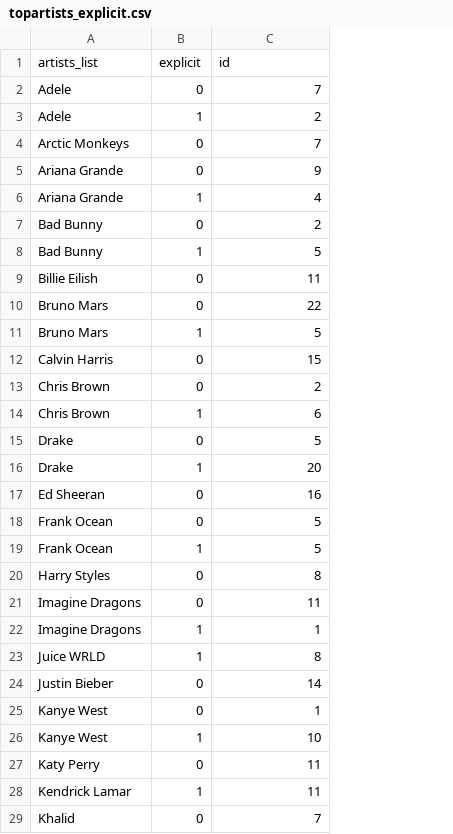
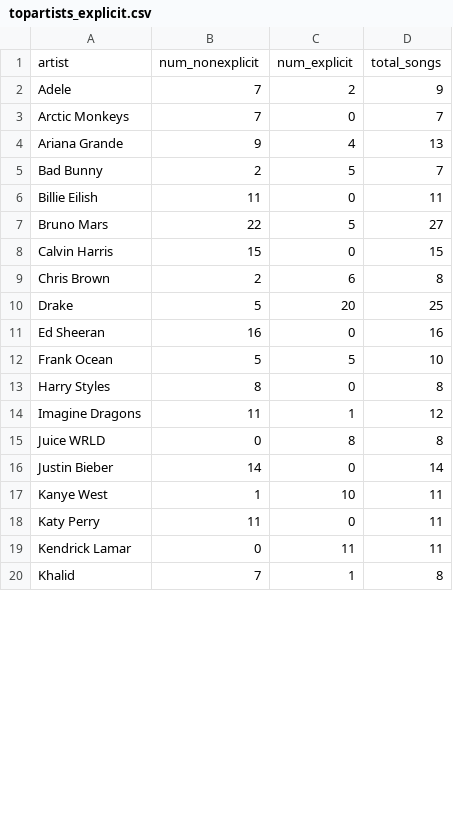
Before and after one commit to kelsey-n/spotify-data-challenge, a CSV file: data/topartists_explicit.csv, drawn as a sheet; only a part is shown; removed rows and columns are numbered as before the commit, all else as after; the diff covers the shown part only; the diff names each change by its address in the sheet, - before the commit and + after, or states it on an @@ line.

Commit message:
Add files via upload

```diff
--- a/data/topartists_explicit.csv
+++ b/data/topartists_explicit.csv
-column B, row 2: 0; rows 4-5: 0 | 0; row 7: 0; rows 9-10: 0 | 0; rows 12-13: 0 | 0; row 15: 0; row 17: 0; rows 19-21: 1 | 0 | 0; rows 23-25: 1 | 0 | 0; rows 27-29: 0 | 1 | 0
+column C, rows 2-20: 2 | 0 | 4 | 5 | 0 | 5 | 0 | 6 | 20 | 0 | 5 | 0 | 1 | 8 | 0 | 10 | 0 | 11 | 1
+column D, rows 2-20: 9 | 7 | 13 | 7 | 11 | 27 | 15 | 8 | 25 | 16 | 10 | 8 | 12 | 8 | 14 | 11 | 11 | 11 | 8
-row 1: artists_list | explicit | id
+row 1: artist | num_nonexplicit | num_explicit | total_songs
-row 3: Adele | 1 | 2
-row 6: Ariana Grande | 1 | 4
-row 8: Bad Bunny | 1 | 5
-row 11: Bruno Mars | 1 | 5
-row 14: Chris Brown | 1 | 6
-row 16: Drake | 1 | 20
-row 18: Frank Ocean | 0 | 5
-row 22: Imagine Dragons | 1 | 1
-B15: 8
+B15: 0
-row 26: Kanye West | 1 | 10
-B19: 11
+B19: 0
```
Also changed, not shown: 9 removed rows elsewhere in this file.
